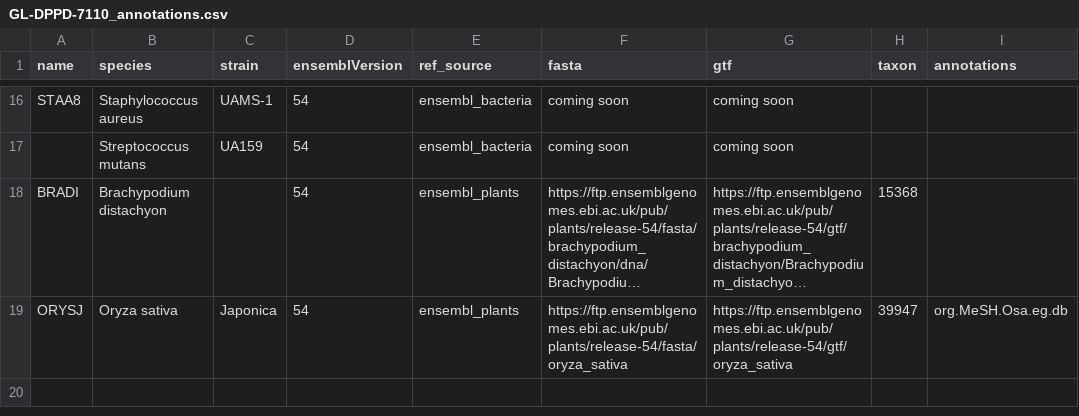
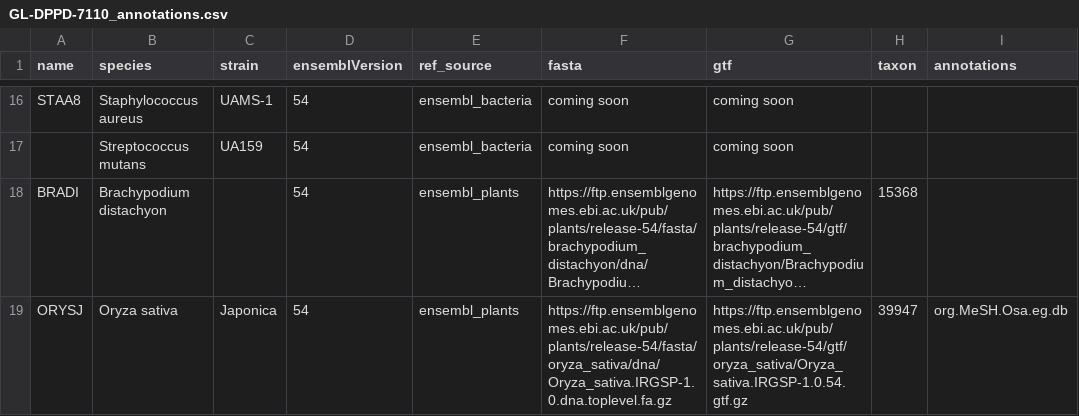
Before and after one commit to nasa/GeneLab_Data_Processing, a CSV file: GeneLab_Reference_Annotations/Pipeline_GL-DPPD-7110_Versions/GL-DPPD-7110/GL-DPPD-7110_annotations.csv, drawn as a sheet; only a part is shown, gaps mark what is left out; long unchanged cells end in …; the diff names each change by its address in the sheet, - before the commit and + after, or states it on an @@ line.

Commit message:
typo fix

```diff
--- a/GeneLab_Reference_Annotations/Pipeline_GL-DPPD-7110_Versions/GL-DPPD-7110/GL-DPPD-7110_annotations.csv
+++ b/GeneLab_Reference_Annotations/Pipeline_GL-DPPD-7110_Versions/GL-DPPD-7110/GL-DPPD-7110_annotations.csv
-F19 (fasta): https://ftp.ensemblgenomes.ebi.ac.uk/pub/plants/release-54/fasta/oryza_sativa
+F19 (fasta): https://ftp.ensemblgenomes.ebi.ac.uk/pub/plants/release-54/fasta/oryza_sativa/dna/Oryza_sativa.IRGSP-1.0.dna.toplevel.fa.gz
-G19 (gtf): https://ftp.ensemblgenomes.ebi.ac.uk/pub/plants/release-54/gtf/oryza_sativa
+G19 (gtf): https://ftp.ensemblgenomes.ebi.ac.uk/pub/plants/release-54/gtf/oryza_sativa/Oryza_sativa.IRGSP-1.0.54.gtf.gz
```
